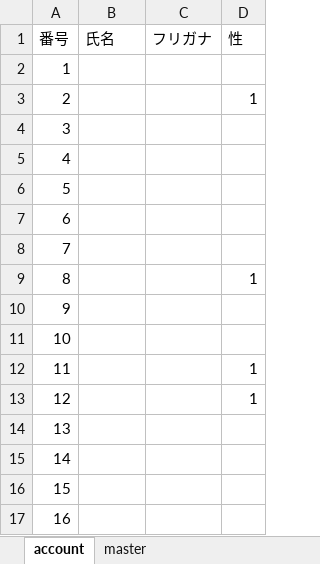
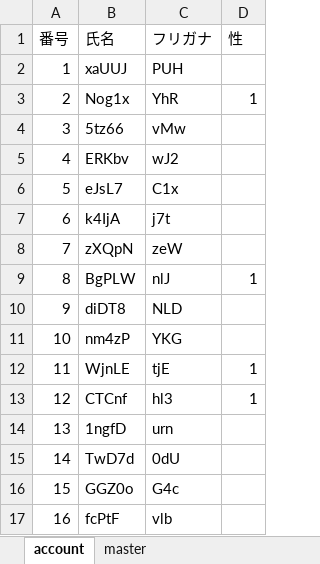
Before and after one commit to physics11688/Sekigae, an Excel workbook: 2022座席.xlsx, sheet account, drawn as a sheet; only a part is shown; values as stored, in another font and other column widths than the file's, no borders; table styles not drawn; the diff covers the shown part only; the diff names each change by its address in the sheet, - before the commit and + after, or states it on an @@ line.

```diff
--- a/2022座席.xlsx (sheet account)
+++ b/2022座席.xlsx (sheet account)
-B2 (氏名): (empty)
+B2 (氏名): xaUUJ
-C2 (フリガナ): (empty)
+C2 (フリガナ): PUH
-B3 (氏名): (empty)
+B3 (氏名): Nog1x
-C3 (フリガナ): (empty)
+C3 (フリガナ): YhR
-B4 (氏名): (empty)
+B4 (氏名): 5tz66
-C4 (フリガナ): (empty)
+C4 (フリガナ): vMw
-B5 (氏名): (empty)
+B5 (氏名): ERKbv
-C5 (フリガナ): (empty)
+C5 (フリガナ): wJ2
-B6 (氏名): (empty)
+B6 (氏名): eJsL7
-C6 (フリガナ): (empty)
+C6 (フリガナ): C1x
-B7 (氏名): (empty)
+B7 (氏名): k4IjA
-C7 (フリガナ): (empty)
+C7 (フリガナ): j7t
-B8 (氏名): (empty)
+B8 (氏名): zXQpN
-C8 (フリガナ): (empty)
+C8 (フリガナ): zeW
-B9 (氏名): (empty)
+B9 (氏名): BgPLW
-C9 (フリガナ): (empty)
+C9 (フリガナ): nlJ
-B10 (氏名): (empty)
+B10 (氏名): diDT8
-C10 (フリガナ): (empty)
+C10 (フリガナ): NLD
-B11 (氏名): (empty)
+B11 (氏名): nm4zP
-C11 (フリガナ): (empty)
+C11 (フリガナ): YKG
-B12 (氏名): (empty)
+B12 (氏名): WjnLE
-C12 (フリガナ): (empty)
+C12 (フリガナ): tjE
-B13 (氏名): (empty)
+B13 (氏名): CTCnf
-C13 (フリガナ): (empty)
+C13 (フリガナ): hl3
-B14 (氏名): (empty)
+B14 (氏名): 1ngfD
-C14 (フリガナ): (empty)
+C14 (フリガナ): urn
-B15 (氏名): (empty)
+B15 (氏名): TwD7d
-C15 (フリガナ): (empty)
+C15 (フリガナ): 0dU
-B16 (氏名): (empty)
+B16 (氏名): GGZ0o
-C16 (フリガナ): (empty)
+C16 (フリガナ): G4c
-B17 (氏名): (empty)
+B17 (氏名): fcPtF
-C17 (フリガナ): (empty)
+C17 (フリガナ): vlb
```
Also changed, not shown: 52 edited cells elsewhere in this sheet, sheet master, 1 other file.
